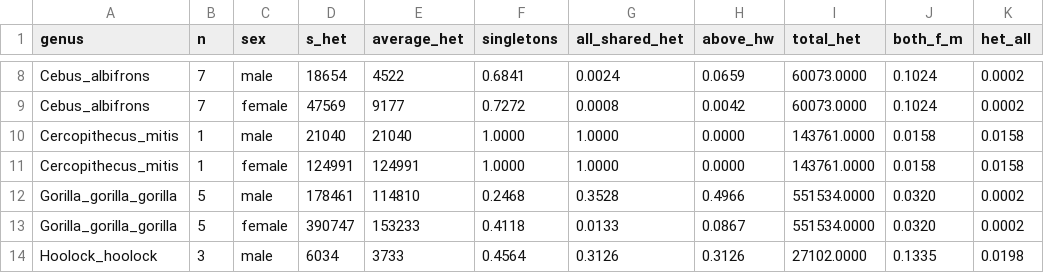
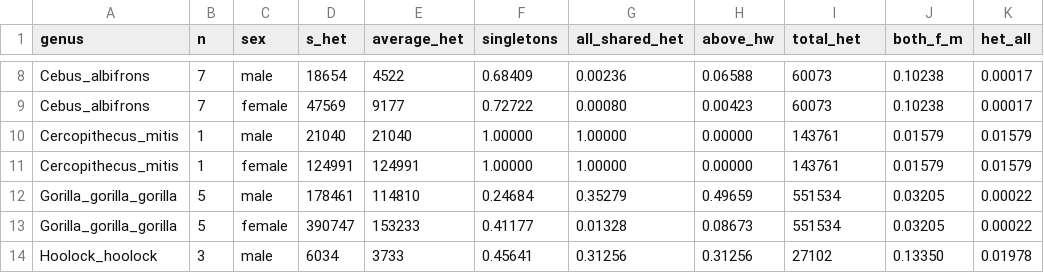
Before and after one commit to erikfogh/baboon_analysis, a CSV file: results/primate_diversity_het_statistics.csv, drawn as a sheet; only a part is shown, gaps mark what is left out; the diff covers the shown part only; the diff names each change by its address in the sheet, - before the commit and + after, or states it on an @@ line.

Commit message:
primatediversity shared het analysis

```diff
--- a/results/primate_diversity_het_statistics.csv
+++ b/results/primate_diversity_het_statistics.csv
-F8 (singletons): 0.6841
+F8 (singletons): 0.68409
-G8 (all_shared_het): 0.0024
+G8 (all_shared_het): 0.00236
-H8 (above_hw): 0.0659
+H8 (above_hw): 0.06588
-I8:I9 (total_het): 60073.0000
+I8:I9 (total_het): 60073
-J8:J9 (both_f_m): 0.1024
+J8:J9 (both_f_m): 0.10238
-K8:K9 (het_all): 0.0002
+K8:K9 (het_all): 0.00017
-F9 (singletons): 0.7272
+F9 (singletons): 0.72722
-G9 (all_shared_het): 0.0008
+G9 (all_shared_het): 0.00080
-H9 (above_hw): 0.0042
+H9 (above_hw): 0.00423
-F10:F11 (singletons): 1.0000
+F10:F11 (singletons): 1.00000
-G10:G11 (all_shared_het): 1.0000
+G10:G11 (all_shared_het): 1.00000
-H10:H11 (above_hw): 0.0000
+H10:H11 (above_hw): 0.00000
-I10:I11 (total_het): 143761.0000
+I10:I11 (total_het): 143761
-J10:J11 (both_f_m): 0.0158
+J10:J11 (both_f_m): 0.01579
-K10:K11 (het_all): 0.0158
+K10:K11 (het_all): 0.01579
-F12 (singletons): 0.2468
+F12 (singletons): 0.24684
-G12 (all_shared_het): 0.3528
+G12 (all_shared_het): 0.35279
-H12 (above_hw): 0.4966
+H12 (above_hw): 0.49659
-I12:I13 (total_het): 551534.0000
+I12:I13 (total_het): 551534
-J12:J13 (both_f_m): 0.0320
+J12:J13 (both_f_m): 0.03205
-K12:K13 (het_all): 0.0002
+K12:K13 (het_all): 0.00022
-F13 (singletons): 0.4118
+F13 (singletons): 0.41177
-G13 (all_shared_het): 0.0133
+G13 (all_shared_het): 0.01328
-H13 (above_hw): 0.0867
+H13 (above_hw): 0.08673
-F14 (singletons): 0.4564
+F14 (singletons): 0.45641
-G14 (all_shared_het): 0.3126
+G14 (all_shared_het): 0.31256
-H14 (above_hw): 0.3126
+H14 (above_hw): 0.31256
-I14 (total_het): 27102.0000
+I14 (total_het): 27102
-J14 (both_f_m): 0.1335
+J14 (both_f_m): 0.13350
-K14 (het_all): 0.0198
+K14 (het_all): 0.01978
```
Also changed, not shown: 126 edited cells elsewhere in this file, 2 other files.
